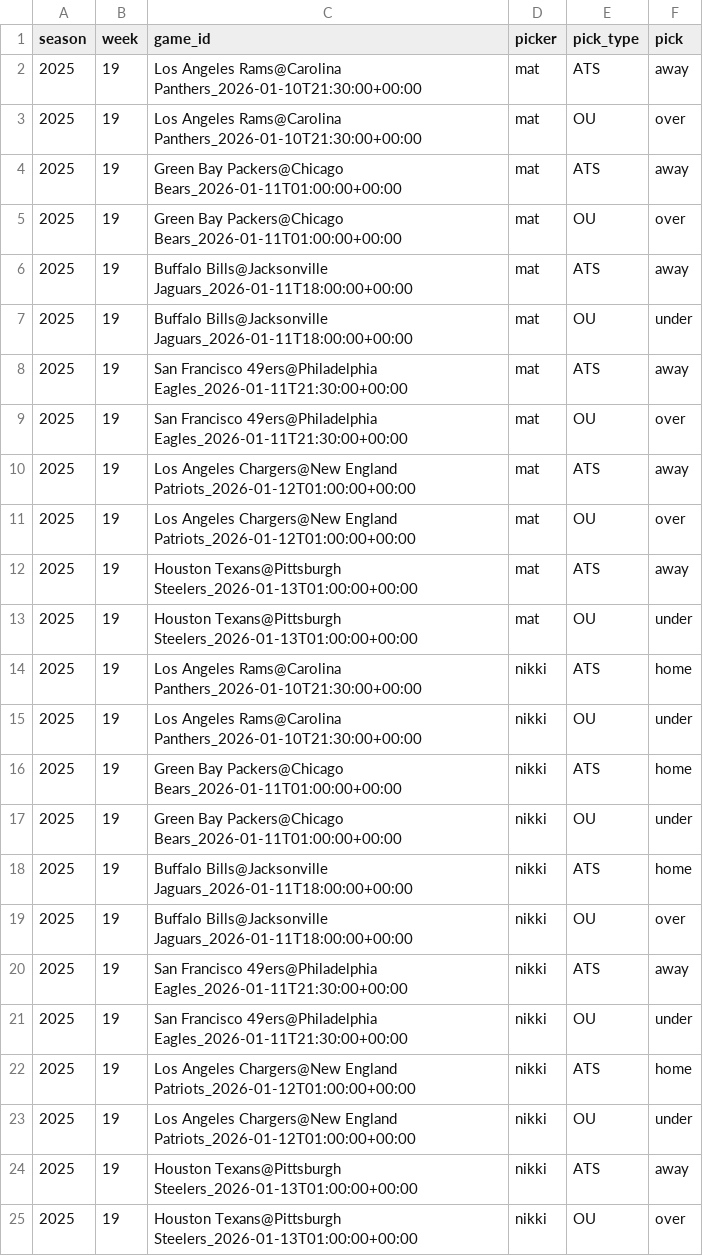
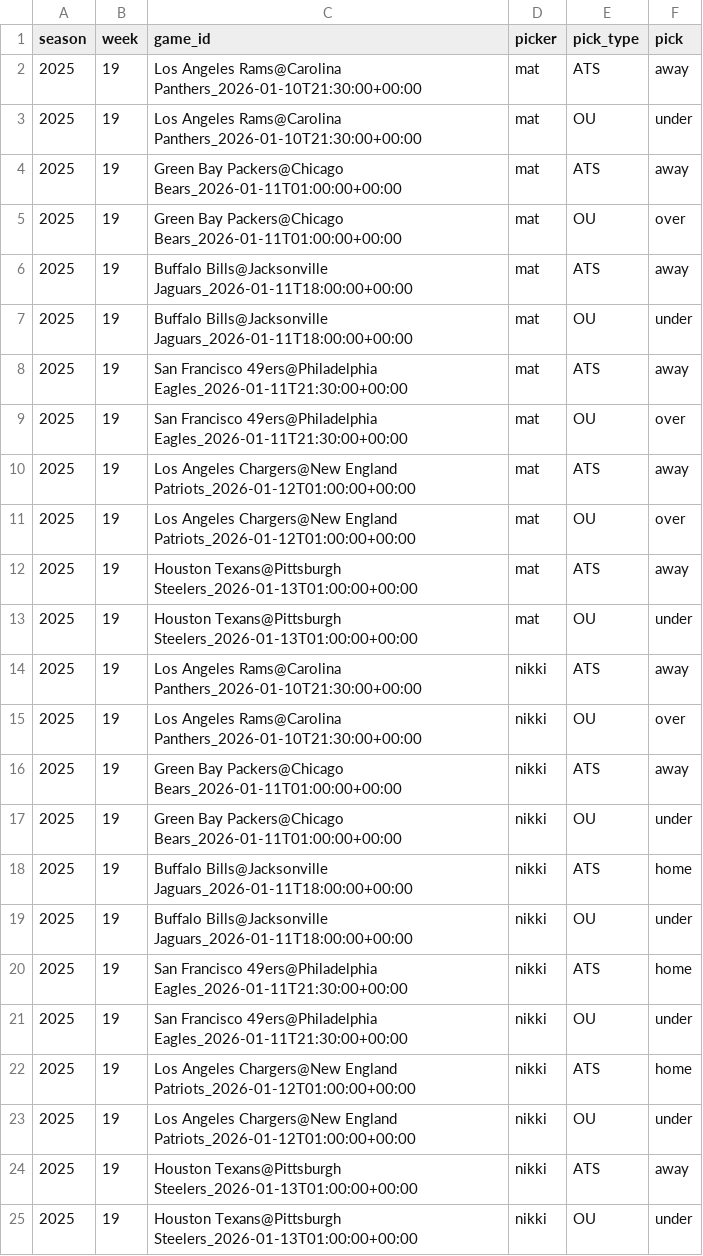
Before and after one commit to Clownworldenjoyer76/nikki_and_mat_bets, a CSV file: docs/data/picks/2025_wk19_picks.csv, drawn as a sheet.

Commit message:
Save picks 2025 wk19

```diff
--- a/docs/data/picks/2025_wk19_picks.csv
+++ b/docs/data/picks/2025_wk19_picks.csv
@@ -2,3 +2,3 @@ season,week,game_id,picker,pick_type,pick
 2025,19,Los Angeles Rams@Carolina Panthers_2026-01-10T21:30:00+00:00,mat,ATS,away
-2025,19,Los Angeles Rams@Carolina Panthers_2026-01-10T21:30:00+00:00,mat,OU,over
+2025,19,Los Angeles Rams@Carolina Panthers_2026-01-10T21:30:00+00:00,mat,OU,under
 2025,19,Green Bay Packers@Chicago Bears_2026-01-11T01:00:00+00:00,mat,ATS,away
@@ -13,9 +13,9 @@ season,week,game_id,picker,pick_type,pick
 2025,19,Houston Texans@Pittsburgh Steelers_2026-01-13T01:00:00+00:00,mat,OU,under
-2025,19,Los Angeles Rams@Carolina Panthers_2026-01-10T21:30:00+00:00,nikki,ATS,home
-2025,19,Los Angeles Rams@Carolina Panthers_2026-01-10T21:30:00+00:00,nikki,OU,under
-2025,19,Green Bay Packers@Chicago Bears_2026-01-11T01:00:00+00:00,nikki,ATS,home
+2025,19,Los Angeles Rams@Carolina Panthers_2026-01-10T21:30:00+00:00,nikki,ATS,away
+2025,19,Los Angeles Rams@Carolina Panthers_2026-01-10T21:30:00+00:00,nikki,OU,over
+2025,19,Green Bay Packers@Chicago Bears_2026-01-11T01:00:00+00:00,nikki,ATS,away
 2025,19,Green Bay Packers@Chicago Bears_2026-01-11T01:00:00+00:00,nikki,OU,under
 2025,19,Buffalo Bills@Jacksonville Jaguars_2026-01-11T18:00:00+00:00,nikki,ATS,home
-2025,19,Buffalo Bills@Jacksonville Jaguars_2026-01-11T18:00:00+00:00,nikki,OU,over
-2025,19,San Francisco 49ers@Philadelphia Eagles_2026-01-11T21:30:00+00:00,nikki,ATS,away
+2025,19,Buffalo Bills@Jacksonville Jaguars_2026-01-11T18:00:00+00:00,nikki,OU,under
+2025,19,San Francisco 49ers@Philadelphia Eagles_2026-01-11T21:30:00+00:00,nikki,ATS,home
 2025,19,San Francisco 49ers@Philadelphia Eagles_2026-01-11T21:30:00+00:00,nikki,OU,under
@@ -24,2 +24,2 @@ season,week,game_id,picker,pick_type,pick
 2025,19,Houston Texans@Pittsburgh Steelers_2026-01-13T01:00:00+00:00,nikki,ATS,away
-2025,19,Houston Texans@Pittsburgh Steelers_2026-01-13T01:00:00+00:00,nikki,OU,over
+2025,19,Houston Texans@Pittsburgh Steelers_2026-01-13T01:00:00+00:00,nikki,OU,under
```
